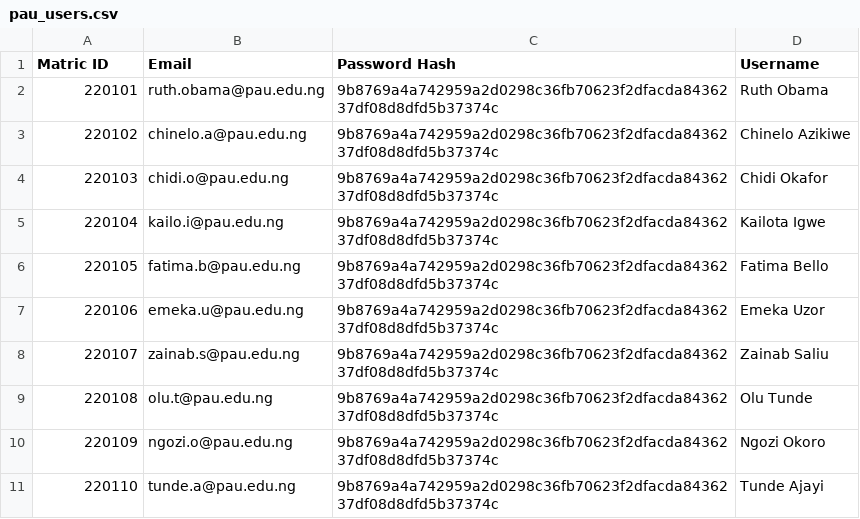
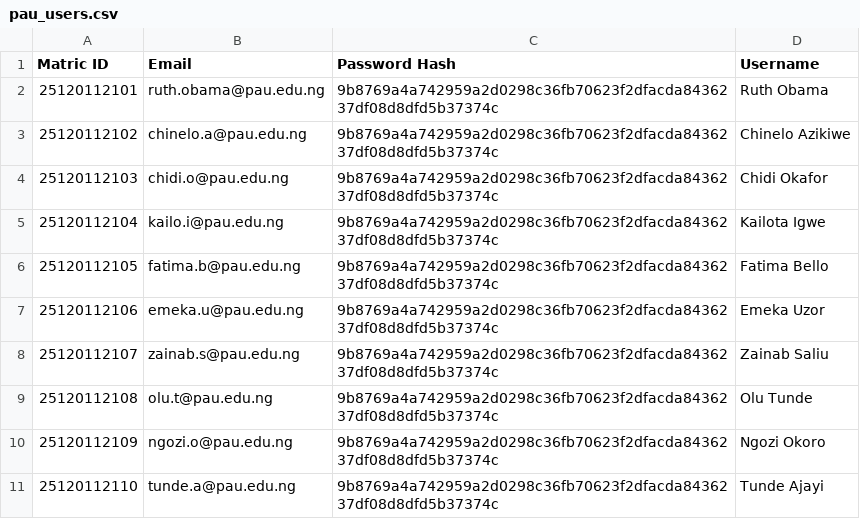
Before and after one commit to TheCode-Guys/SustAIn, a CSV file: data/pau_users.csv, drawn as a sheet.

```diff
--- a/data/pau_users.csv
+++ b/data/pau_users.csv
@@ -1,11 +1,11 @@
 Matric ID,Email,Password Hash,Username
-220101,ruth.obama@pau.edu.ng,9b8769a4a742959a2d0298c36fb70623f2dfacda8436237df08d8dfd5b37374c,Ruth Obama
-220102,chinelo.a@pau.edu.ng,9b8769a4a742959a2d0298c36fb70623f2dfacda8436237df08d8dfd5b37374c,Chinelo Azikiwe
-220103,chidi.o@pau.edu.ng,9b8769a4a742959a2d0298c36fb70623f2dfacda8436237df08d8dfd5b37374c,Chidi Okafor
-220104,kailo.i@pau.edu.ng,9b8769a4a742959a2d0298c36fb70623f2dfacda8436237df08d8dfd5b37374c,Kailota Igwe
-220105,fatima.b@pau.edu.ng,9b8769a4a742959a2d0298c36fb70623f2dfacda8436237df08d8dfd5b37374c,Fatima Bello
-220106,emeka.u@pau.edu.ng,9b8769a4a742959a2d0298c36fb70623f2dfacda8436237df08d8dfd5b37374c,Emeka Uzor
-220107,zainab.s@pau.edu.ng,9b8769a4a742959a2d0298c36fb70623f2dfacda8436237df08d8dfd5b37374c,Zainab Saliu
-220108,olu.t@pau.edu.ng,9b8769a4a742959a2d0298c36fb70623f2dfacda8436237df08d8dfd5b37374c,Olu Tunde
-220109,ngozi.o@pau.edu.ng,9b8769a4a742959a2d0298c36fb70623f2dfacda8436237df08d8dfd5b37374c,Ngozi Okoro
-220110,tunde.a@pau.edu.ng,9b8769a4a742959a2d0298c36fb70623f2dfacda8436237df08d8dfd5b37374c,Tunde Ajayi
+25120112101,ruth.obama@pau.edu.ng,9b8769a4a742959a2d0298c36fb70623f2dfacda8436237df08d8dfd5b37374c,Ruth Obama
+25120112102,chinelo.a@pau.edu.ng,9b8769a4a742959a2d0298c36fb70623f2dfacda8436237df08d8dfd5b37374c,Chinelo Azikiwe
+25120112103,chidi.o@pau.edu.ng,9b8769a4a742959a2d0298c36fb70623f2dfacda8436237df08d8dfd5b37374c,Chidi Okafor
+25120112104,kailo.i@pau.edu.ng,9b8769a4a742959a2d0298c36fb70623f2dfacda8436237df08d8dfd5b37374c,Kailota Igwe
+25120112105,fatima.b@pau.edu.ng,9b8769a4a742959a2d0298c36fb70623f2dfacda8436237df08d8dfd5b37374c,Fatima Bello
+25120112106,emeka.u@pau.edu.ng,9b8769a4a742959a2d0298c36fb70623f2dfacda8436237df08d8dfd5b37374c,Emeka Uzor
+25120112107,zainab.s@pau.edu.ng,9b8769a4a742959a2d0298c36fb70623f2dfacda8436237df08d8dfd5b37374c,Zainab Saliu
+25120112108,olu.t@pau.edu.ng,9b8769a4a742959a2d0298c36fb70623f2dfacda8436237df08d8dfd5b37374c,Olu Tunde
+25120112109,ngozi.o@pau.edu.ng,9b8769a4a742959a2d0298c36fb70623f2dfacda8436237df08d8dfd5b37374c,Ngozi Okoro
+25120112110,tunde.a@pau.edu.ng,9b8769a4a742959a2d0298c36fb70623f2dfacda8436237df08d8dfd5b37374c,Tunde Ajayi
```
Also changed, not shown: data/waste_registry.csv, 1 other file.
